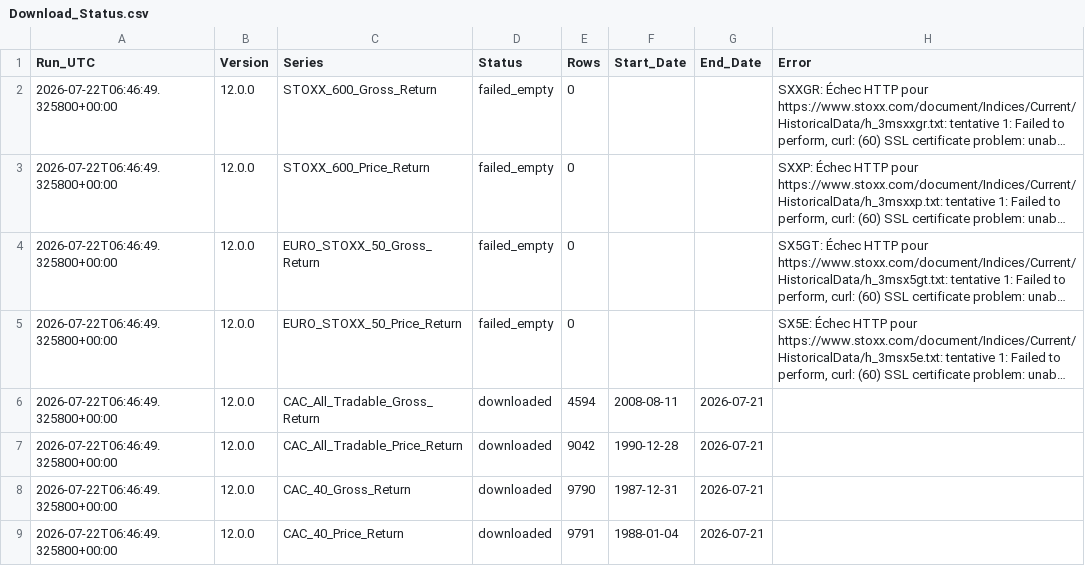
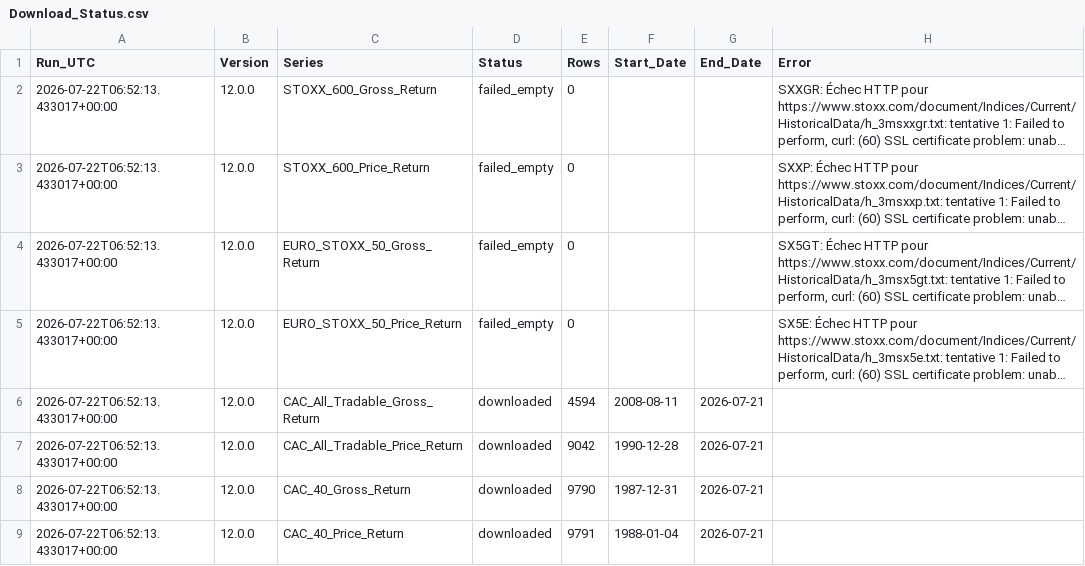
Before and after one commit to nndjoli/IndexesDownloader, a CSV file: index_histories/Download_Status.csv, drawn as a sheet; long unchanged cells end in …; the diff names each change by its address in the sheet, - before the commit and + after, or states it on an @@ line.

```diff
--- a/index_histories/Download_Status.csv
+++ b/index_histories/Download_Status.csv
-A2:A9 (Run_UTC): 2026-07-22T06:46:49.325800+00:00
+A2:A9 (Run_UTC): 2026-07-22T06:52:13.433017+00:00
```
Also changed, not shown: 1 other file.
